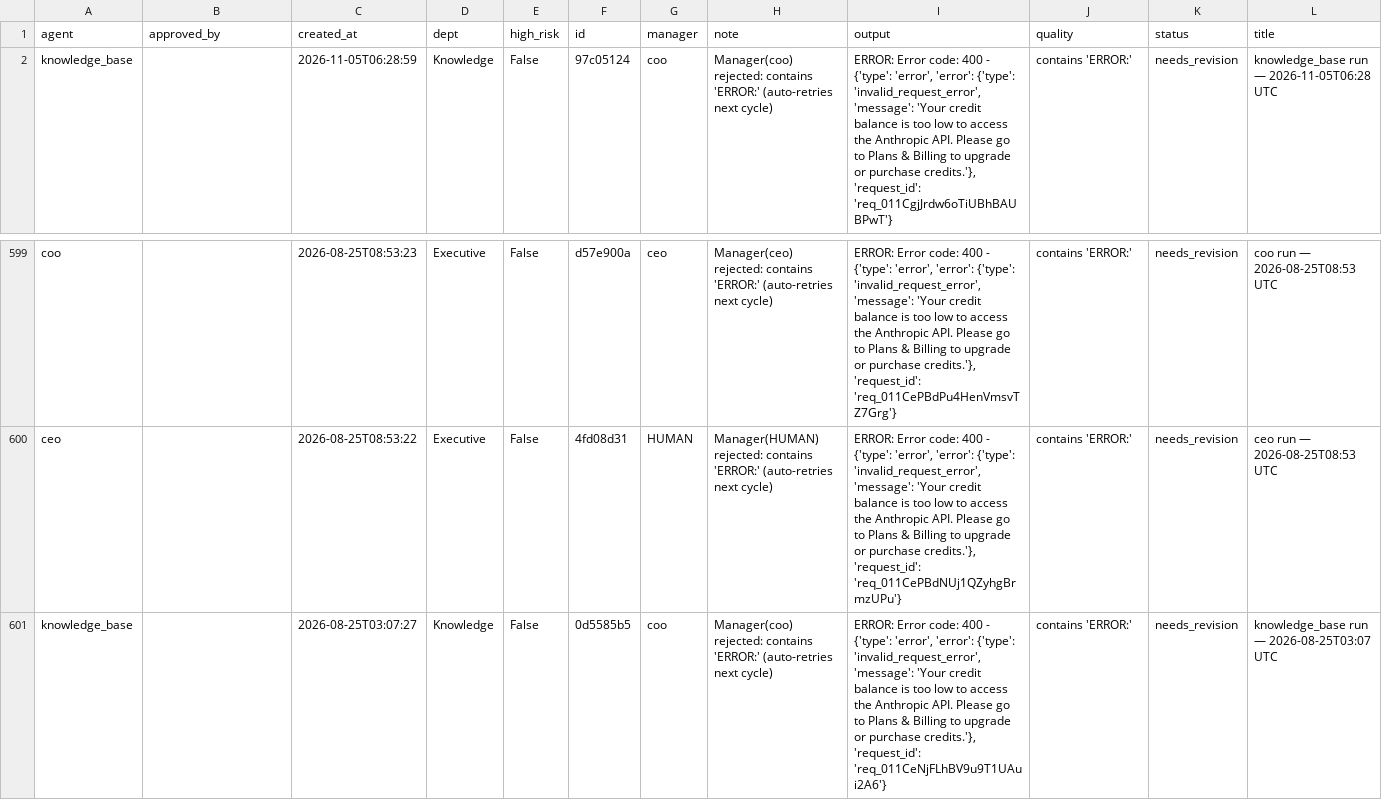
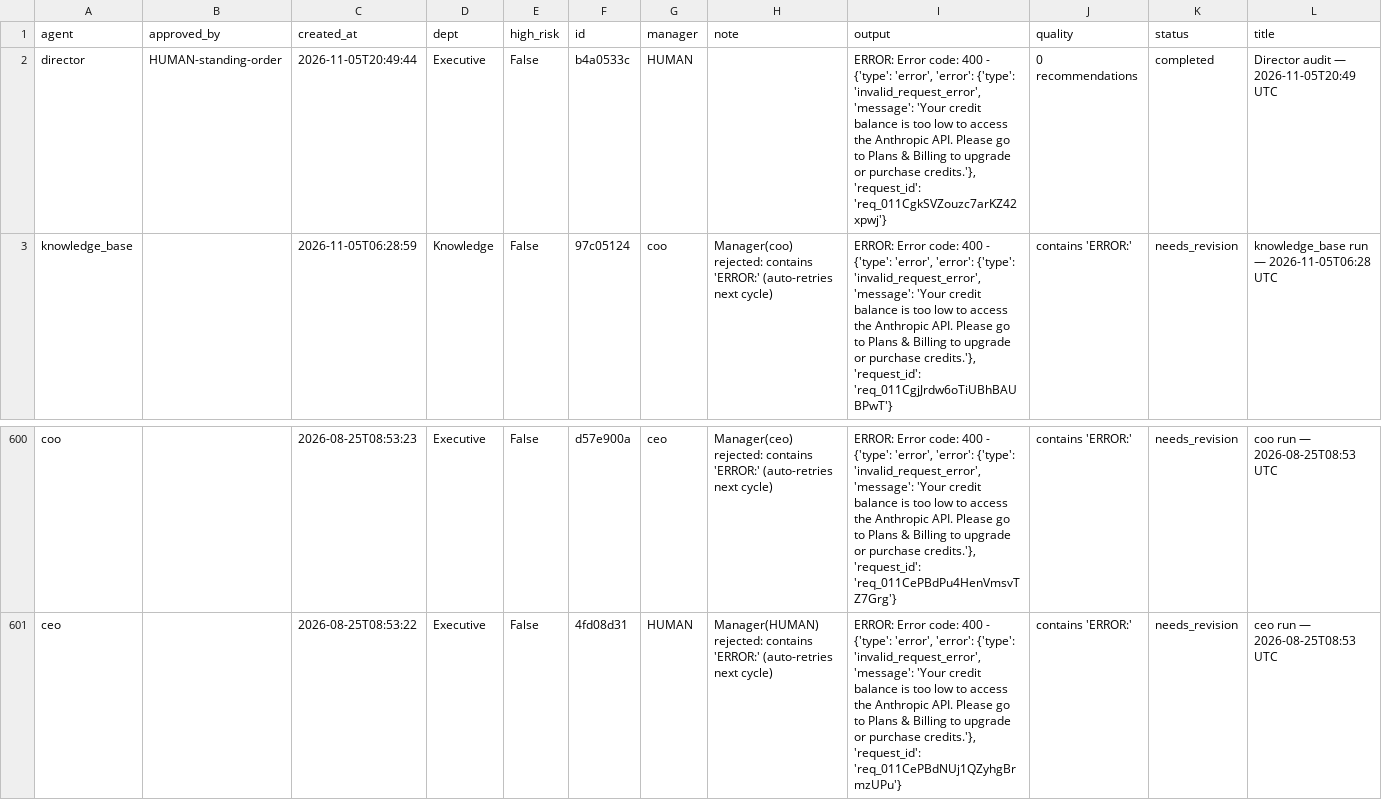
Before and after one commit to jaspalsingh321jsrr-ops/opsrunner-agents, a CSV file: data/exports/tasks.csv, drawn as a sheet; only a part is shown, gaps mark what is left out; removed rows and columns are numbered as before the commit, all else as after; rows hold the shown columns only; the diff names each change by its address in the sheet, - before the commit and + after, or states it on an @@ line.

```diff
--- a/data/exports/tasks.csv
+++ b/data/exports/tasks.csv
+row 2: director | HUMAN-standing-order | 2026-11-05T20:49:44 | Executive | False | b4a0533c | HUMAN |  | ERROR: Error code: 400 - {'type': 'error', 'error': {'type': 'invalid_request_error', 'message': 'Your credit balance is too low to access the Anthropic API. Please go to Plans & Billing to upgrade or purchase credits.'}, 'request_id': 'req_011CgkSVZouzc7arKZ42xpwj'} | 0 recommendations | completed | Director audit — 2026-11-05T20:49 UTC
-row 601: knowledge_base |  | 2026-08-25T03:07:27 | Knowledge | False | 0d5585b5 | coo | Manager(coo) rejected: contains 'ERROR:' (auto-retries next cycle) | ERROR: Error code: 400 - {'type': 'error', 'error': {'type': 'invalid_request_error', 'message': 'Your credit balance is too low to access the Anthropic API. Please go to Plans & Billing to upgrade or purchase credits.'}, 'request_id': 'req_011CeNjFLhBV9u9T1UAui2A6'} | contains 'ERROR:' | needs_revision | knowledge_base run — 2026-08-25T03:07 UTC
```
Also changed, not shown: data/exports/analytics_runs.csv, 5 other files.
